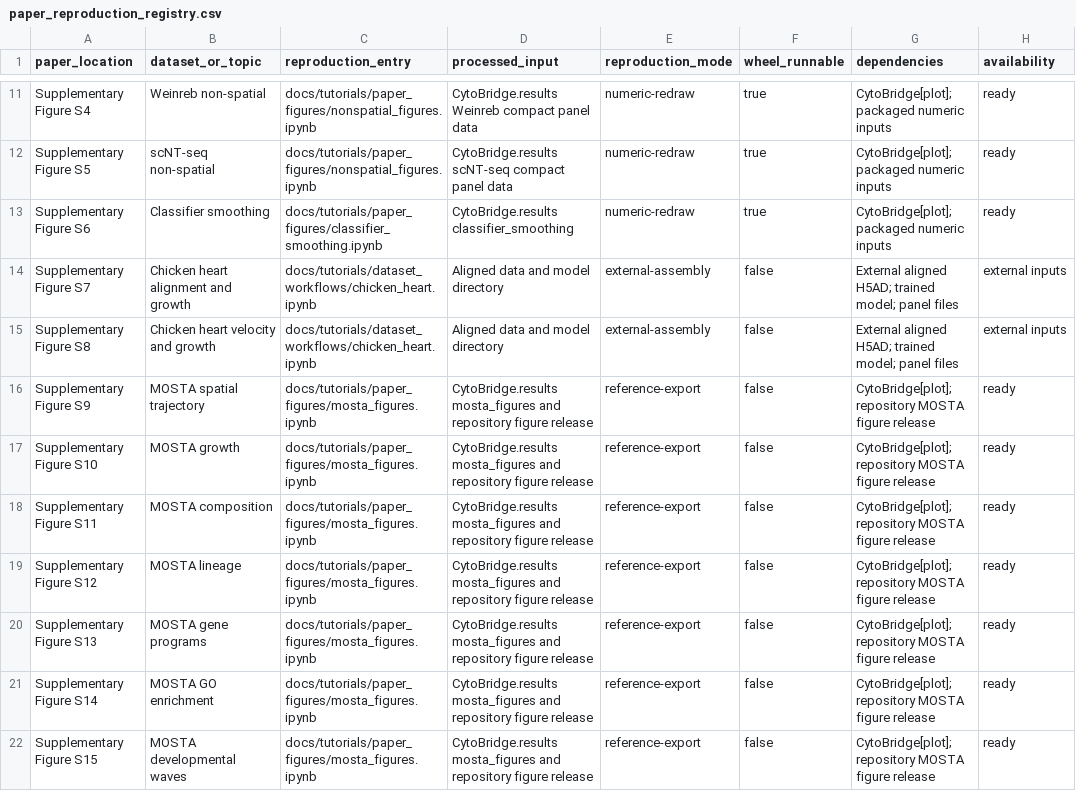
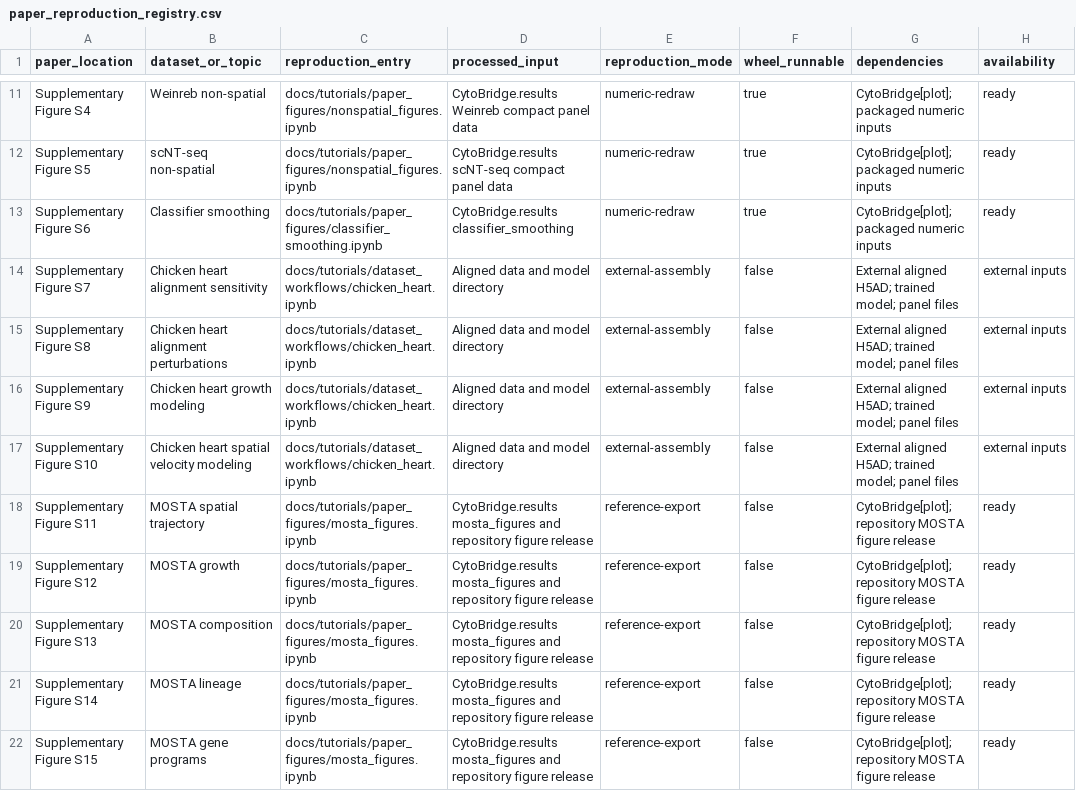
Before and after one commit to zhenyiizhang/cytobridge-spatial, a CSV file: docs/data/paper_reproduction_registry.csv, drawn as a sheet; only a part is shown, gaps mark what is left out; the diff covers the shown part only.

Commit message:
Synchronize final supplementary figure numbering

```diff
--- a/docs/data/paper_reproduction_registry.csv
+++ b/docs/data/paper_reproduction_registry.csv
@@ -13,10 +13,10 @@ Supplementary Figure S5,scNT-seq non-spatial,docs/tutorials/paper_figures/nonspa
 Supplementary Figure S6,Classifier smoothing,docs/tutorials/paper_figures/classifier_smoothing.ipynb,CytoBridge.results classifier_smoothing,numeric-redraw,true,CytoBridge[plot]; packaged numeric inputs,ready
-Supplementary Figure S7,Chicken heart alignment and growth,docs/tutorials/dataset_workflows/chicken_heart.ipynb,Aligned data and model directory,external-assembly,false,External aligned H5AD; trained model; panel files,external inputs
-Supplementary Figure S8,Chicken heart velocity and growth,docs/tutorials/dataset_workflows/chicken_heart.ipynb,Aligned data and model directory,external-assembly,false,External aligned H5AD; trained model; panel files,external inputs
-Supplementary Figure S9,MOSTA spatial trajectory,docs/tutorials/paper_figures/mosta_figures.ipynb,CytoBridge.results mosta_figures and repository figure release,reference-export,false,CytoBridge[plot]; repository MOSTA figure release,ready
-Supplementary Figure S10,MOSTA growth,docs/tutorials/paper_figures/mosta_figures.ipynb,CytoBridge.results mosta_figures and repository figure release,reference-export,false,CytoBridge[plot]; repository MOSTA figure release,ready
-Supplementary Figure S11,MOSTA composition,docs/tutorials/paper_figures/mosta_figures.ipynb,CytoBridge.results mosta_figures and repository figure release,reference-export,false,CytoBridge[plot]; repository MOSTA figure release,ready
-Supplementary Figure S12,MOSTA lineage,docs/tutorials/paper_figures/mosta_figures.ipynb,CytoBridge.results mosta_figures and repository figure release,reference-export,false,CytoBridge[plot]; repository MOSTA figure release,ready
-Supplementary Figure S13,MOSTA gene programs,docs/tutorials/paper_figures/mosta_figures.ipynb,CytoBridge.results mosta_figures and repository figure release,reference-export,false,CytoBridge[plot]; repository MOSTA figure release,ready
-Supplementary Figure S14,MOSTA GO enrichment,docs/tutorials/paper_figures/mosta_figures.ipynb,CytoBridge.results mosta_figures and repository figure release,reference-export,false,CytoBridge[plot]; repository MOSTA figure release,ready
-Supplementary Figure S15,MOSTA developmental waves,docs/tutorials/paper_figures/mosta_figures.ipynb,CytoBridge.results mosta_figures and repository figure release,reference-export,false,CytoBridge[plot]; repository MOSTA figure release,ready
+Supplementary Figure S7,Chicken heart alignment sensitivity,docs/tutorials/dataset_workflows/chicken_heart.ipynb,Aligned data and model directory,external-assembly,false,External aligned H5AD; trained model; panel files,external inputs
+Supplementary Figure S8,Chicken heart alignment perturbations,docs/tutorials/dataset_workflows/chicken_heart.ipynb,Aligned data and model directory,external-assembly,false,External aligned H5AD; trained model; panel files,external inputs
+Supplementary Figure S9,Chicken heart growth modeling,docs/tutorials/dataset_workflows/chicken_heart.ipynb,Aligned data and model directory,external-assembly,false,External aligned H5AD; trained model; panel files,external inputs
+Supplementary Figure S10,Chicken heart spatial velocity modeling,docs/tutorials/dataset_workflows/chicken_heart.ipynb,Aligned data and model directory,external-assembly,false,External aligned H5AD; trained model; panel files,external inputs
+Supplementary Figure S11,MOSTA spatial trajectory,docs/tutorials/paper_figures/mosta_figures.ipynb,CytoBridge.results mosta_figures and repository figure release,reference-export,false,CytoBridge[plot]; repository MOSTA figure release,ready
+Supplementary Figure S12,MOSTA growth,docs/tutorials/paper_figures/mosta_figures.ipynb,CytoBridge.results mosta_figures and repository figure release,reference-export,false,CytoBridge[plot]; repository MOSTA figure release,ready
+Supplementary Figure S13,MOSTA composition,docs/tutorials/paper_figures/mosta_figures.ipynb,CytoBridge.results mosta_figures and repository figure release,reference-export,false,CytoBridge[plot]; repository MOSTA figure release,ready
+Supplementary Figure S14,MOSTA lineage,docs/tutorials/paper_figures/mosta_figures.ipynb,CytoBridge.results mosta_figures and repository figure release,reference-export,false,CytoBridge[plot]; repository MOSTA figure release,ready
+Supplementary Figure S15,MOSTA gene programs,docs/tutorials/paper_figures/mosta_figures.ipynb,CytoBridge.results mosta_figures and repository figure release,reference-export,false,CytoBridge[plot]; repository MOSTA figure release,ready
```
Also changed, not shown: 4 added rows and 93 edited cells elsewhere in this file, 40 other files.
